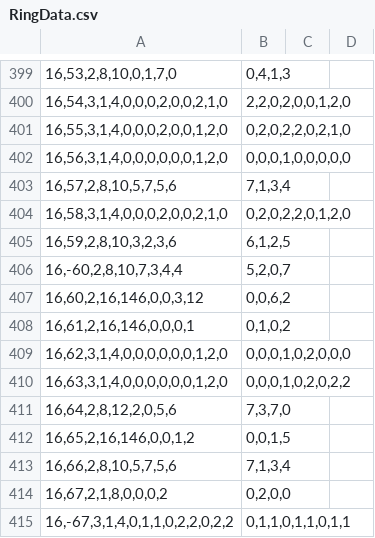
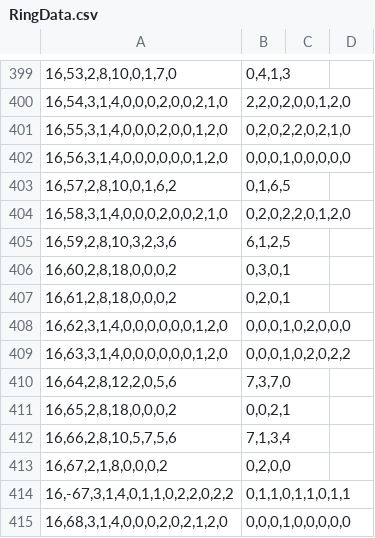
Before and after one commit to Ivanhan2018/MathTool, a CSV file: gaptool/RingData.csv, drawn as a sheet; only a part is shown, gaps mark what is left out; the shorter side is filled out with more unchanged rows; removed rows and columns are numbered as before the commit, all else as after; the diff names each change by its address in the sheet, - before the commit and + after, or states it on an @@ line.

```diff
--- a/gaptool/RingData.csv
+++ b/gaptool/RingData.csv
-row 403: 16,57,2,8,10,5,7,5,6 | 7,1,3,4
+row 403: 16,57,2,8,10,0,1,6,2 | 0,1,6,5
-row 406: 16,-60,2,8,10,7,3,4,4 | 5,2,0,7
-row 407: 16,60,2,16,146,0,0,3,12 | 0,0,6,2
+row 406: 16,60,2,8,18,0,0,0,2 | 0,3,0,1
-A407: 16,61,2,16,146,0,0,0,1
+A407: 16,61,2,8,18,0,0,0,2
-B407: 0,1,0,2
+B407: 0,2,0,1
-row 412: 16,65,2,16,146,0,0,1,2 | 0,0,1,5
+row 411: 16,65,2,8,18,0,0,0,2 | 0,0,2,1
```
Also changed, not shown: gaptool/RankR16.csv, 1 other file.
